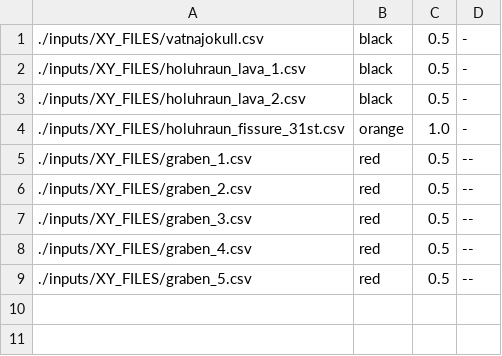
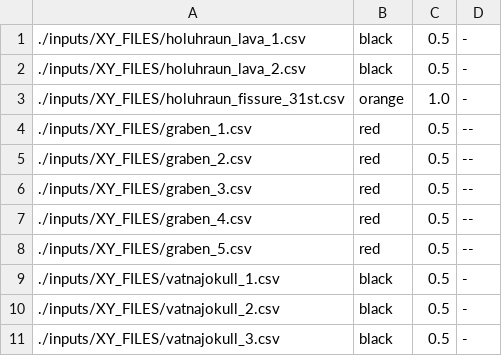
Before and after one commit to QuakeMigrate/QuakeMigrate, a CSV file: examples/Volcanotectonic_Iceland/inputs/XY_FILES/dike_xyfiles.csv, drawn as a sheet.

Commit message:
chore(dike example): filter vatna .csv
Filter the .xy file containing the outline of Vatnajokull to only
contain the line segments that actually fall within the bounds of the
grid (the plotted region).

```diff
--- a/examples/Volcanotectonic_Iceland/inputs/XY_FILES/dike_xyfiles.csv
+++ b/examples/Volcanotectonic_Iceland/inputs/XY_FILES/dike_xyfiles.csv
@@ -1,2 +1 @@
-./inputs/XY_FILES/vatnajokull.csv,black,0.5,-
 ./inputs/XY_FILES/holuhraun_lava_1.csv,black,0.5,-
@@ -9 +8,4 @@
 ./inputs/XY_FILES/graben_5.csv,red,0.5,--
+./inputs/XY_FILES/vatnajokull_1.csv,black,0.5,-
+./inputs/XY_FILES/vatnajokull_2.csv,black,0.5,-
+./inputs/XY_FILES/vatnajokull_3.csv,black,0.5,-
```
Also changed, not shown: 4 other files.
